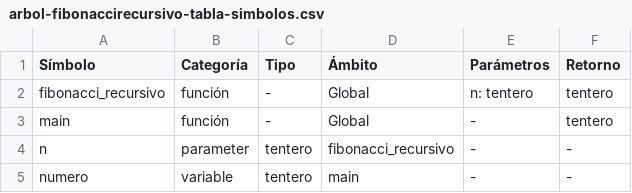
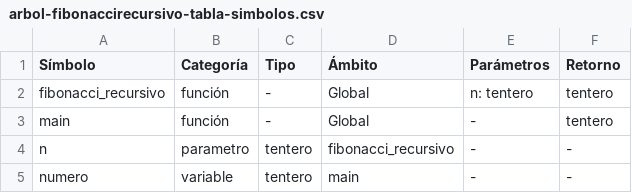
Before and after one commit to AJTM06/Compiladores_2025_A, a CSV file: salida-arboles/arbol-fibonaccirecursivo-tabla-simbolos.csv, drawn as a sheet.

```diff
--- a/salida-arboles/arbol-fibonaccirecursivo-tabla-simbolos.csv
+++ b/salida-arboles/arbol-fibonaccirecursivo-tabla-simbolos.csv
@@ -3,3 +3,3 @@ fibonacci_recursivo,función,-,Global,n: tentero,tentero
 main,función,-,Global,-,tentero
-n,parameter,tentero,fibonacci_recursivo,-,-
+n,parametro,tentero,fibonacci_recursivo,-,-
 numero,variable,tentero,main,-,-
```
Also changed, not shown: 9 other files.
